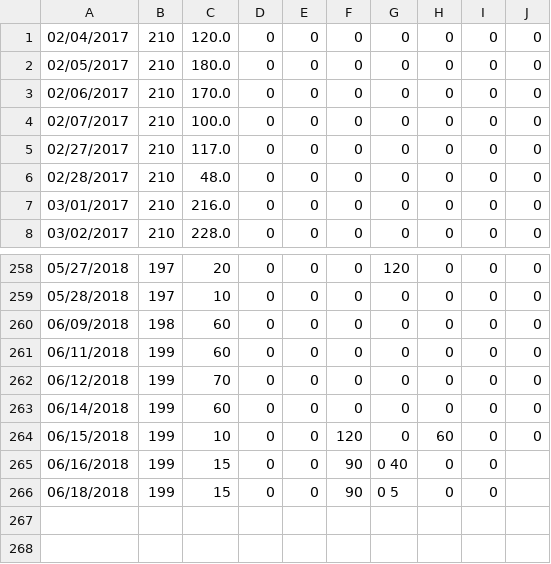
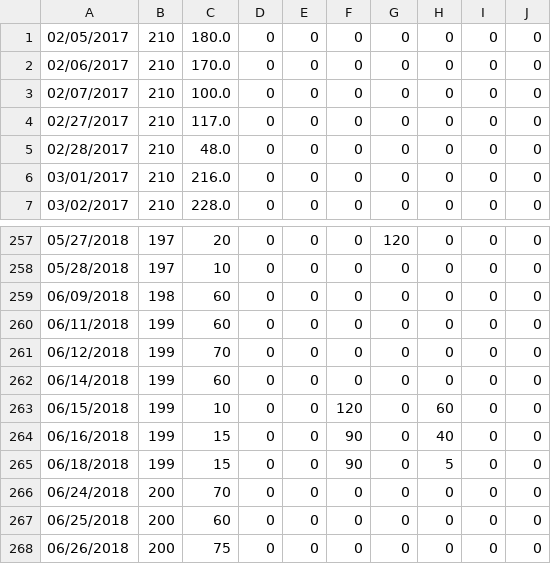
Before and after one commit to mat8025/GAPPS, a TSV file: DEMOS/Wex/wex.tsv, drawn as a sheet; only a part is shown, gaps mark what is left out.

```diff
--- a/DEMOS/Wex/wex.tsv
+++ b/DEMOS/Wex/wex.tsv
@@ -1,2 +1 @@
-02/04/2017	210	120.0	0	0	0	0	0	0	0	
 02/05/2017	210	180.0	0	0	0	0	0	0	0	
@@ -264,3 +263,6 @@
 06/15/2018	199	10	0	0	120	0	60	0	0	
-06/16/2018	199	15	0	0	90	0       40	0	0
-06/18/2018	199	15	0	0	90	0       5	0	0	
+06/16/2018	199	15	0	0	90	0	40	0	0	
+06/18/2018	199	15	0	0	90	0	5	0	0	
+06/24/2018	200	70	0	0	0	0	0	0	0	
+06/25/2018	200	60	0	0	0	0	0	0	0	
+06/26/2018	200	75	0	0	0	0	0	0	0	
```
Also changed, not shown: 5 other files.
